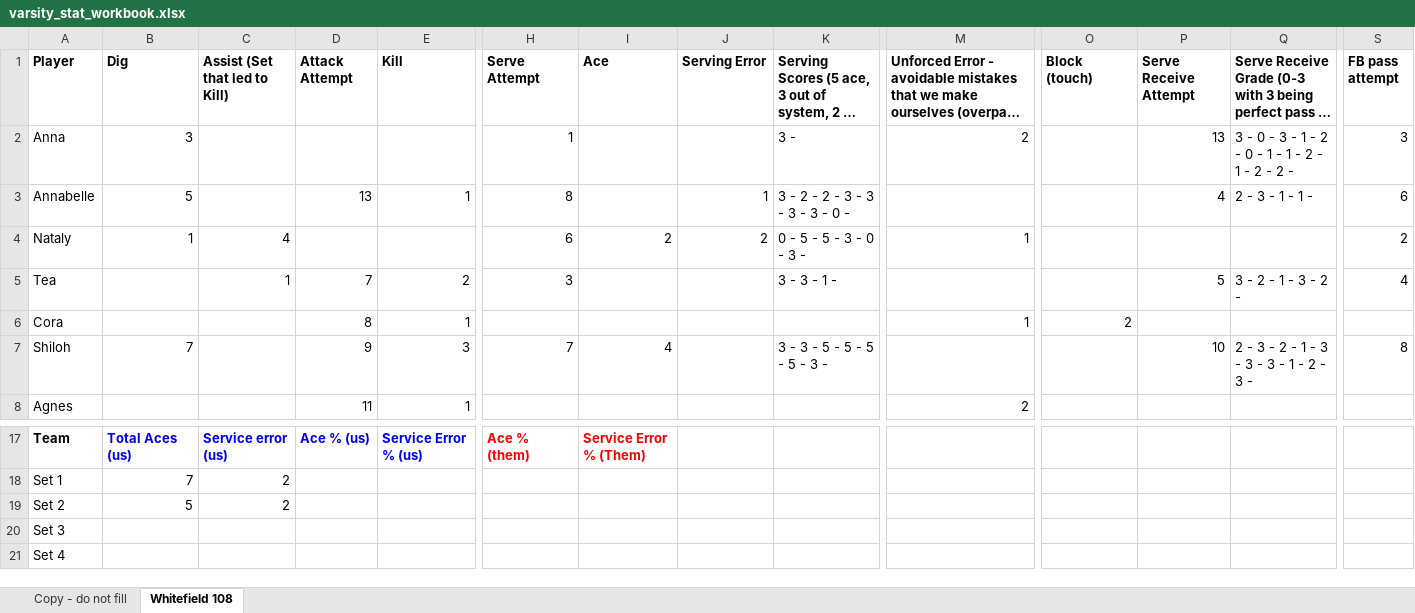
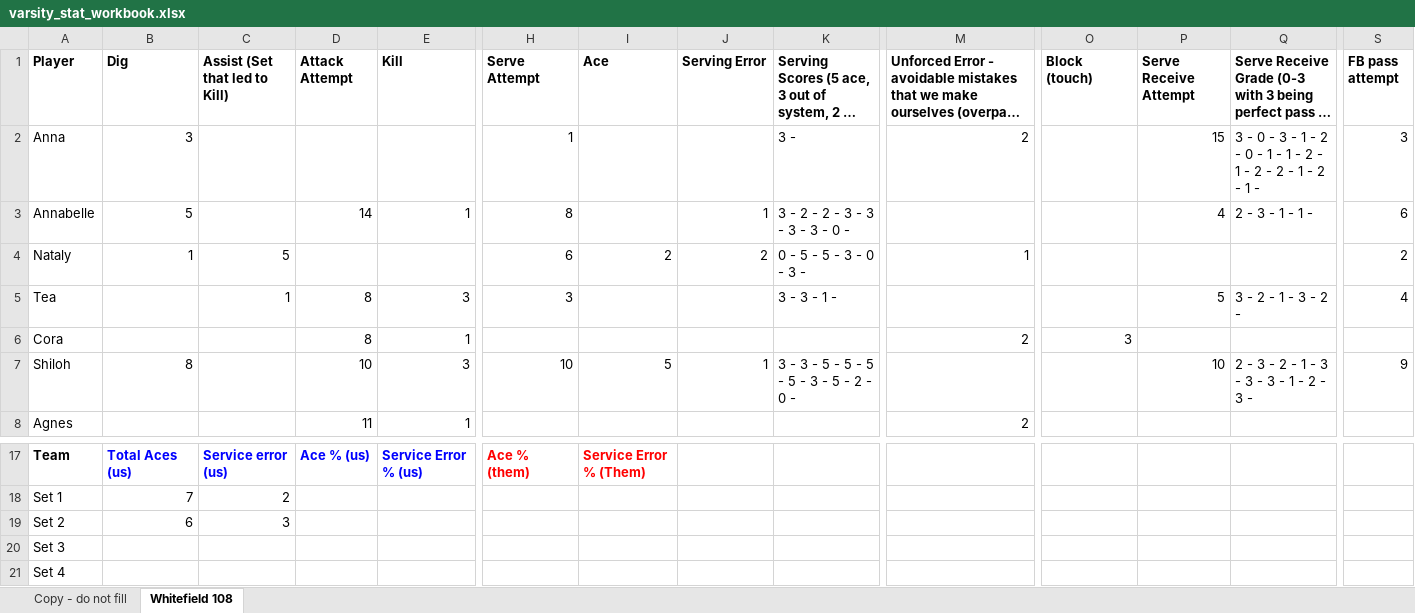
Before and after one commit to clancyred/defenders-volleyball, an Excel workbook: source/varsity_stat_workbook.xlsx, sheet Whitefield 108, drawn as a sheet; only a part is shown, gaps mark what is left out; long unchanged cells end in …; values as stored, in another font and other column widths than the file's, no borders; charts and pictures not drawn; the diff covers the shown part only; the diff names each change by its address in the sheet, - before the commit and + after, or states it on an @@ line.

Commit message:
Update stat workbook from Google Sheet

```diff
--- a/source/varsity_stat_workbook.xlsx (sheet Whitefield 108)
+++ b/source/varsity_stat_workbook.xlsx (sheet Whitefield 108)
-P2 (Serve Receive Attempt): 13
+P2 (Serve Receive Attempt): 15
-Q2: …2 - 2 -
+Q2: …2 - 2 - 1 - 2 - 1 -
-D3 (Attack Attempt): 13
+D3 (Attack Attempt): 14
-C4 (Assist (Set that led to Kill)): 4
+C4 (Assist (Set that led to Kill)): 5
-D5 (Attack Attempt): 7
+D5 (Attack Attempt): 8
-E5 (Kill): 2
+E5 (Kill): 3
-M6: 1
+M6: 2
-O6 (Block (touch)): 2
+O6 (Block (touch)): 3
-B7 (Dig): 7
+B7 (Dig): 8
-D7 (Attack Attempt): 9
+D7 (Attack Attempt): 10
-H7 (Serve Attempt): 7
+H7 (Serve Attempt): 10
-I7 (Ace): 4
+I7 (Ace): 5
-J7 (Serving Error): (empty)
+J7 (Serving Error): 1
-K7: 3 - 3 - 5 - 5 - 5 - 5 - 3 -
+K7: 3 - 3 - 5 - 5 - 5 - 5 - 3 - 5 - 2 - 0 -
-S7 (FB pass attempt): 8
+S7 (FB pass attempt): 9
-B19 (Dig): 5
+B19 (Dig): 6
-C19 (Assist (Set that led to Kill)): 2
+C19 (Assist (Set that led to Kill)): 3
```
Also changed, not shown: 2 edited cells elsewhere in this sheet.
